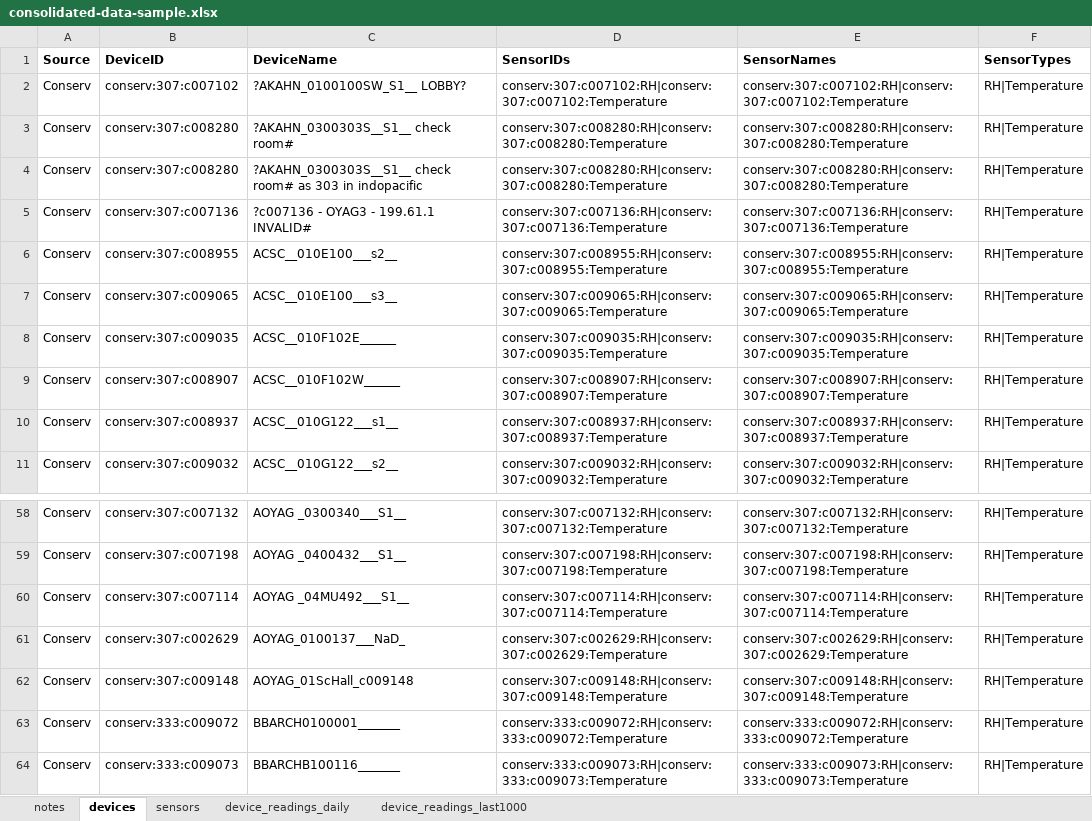
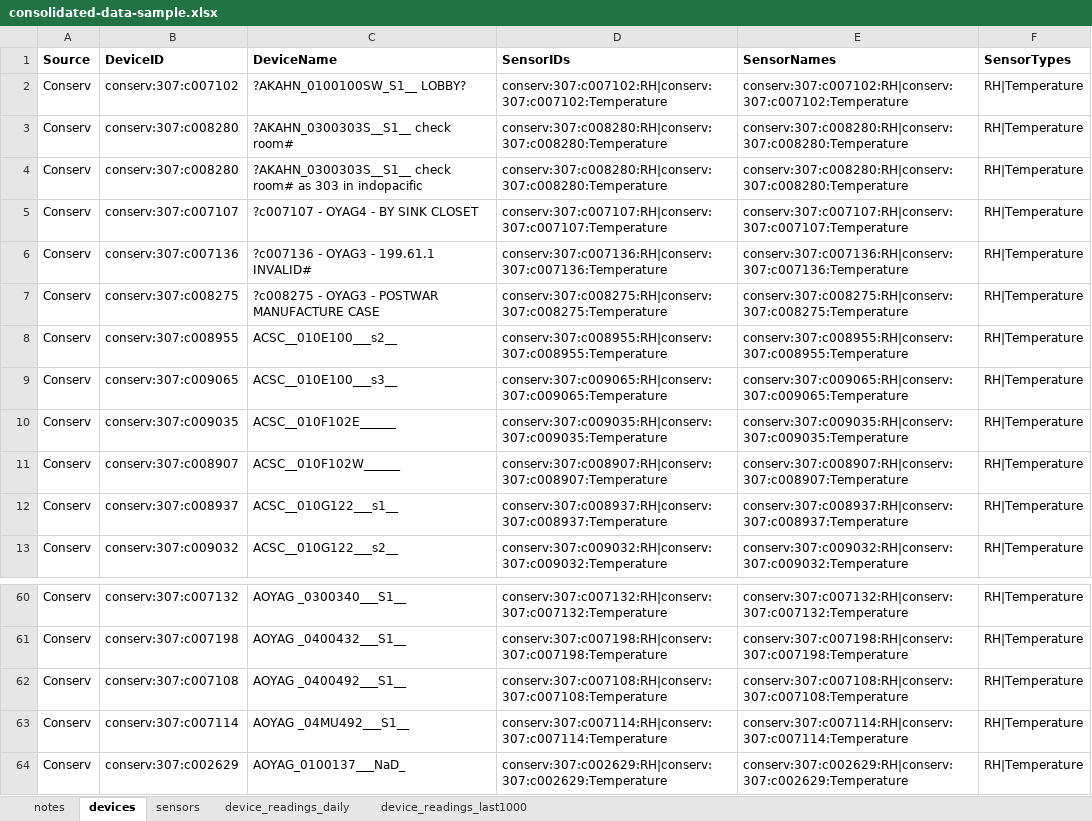
Before and after one commit to Environmental-Pipeline/environmental-sensor-poc, an Excel workbook: data-runner/consolidated-data-sample.xlsx, sheet devices, drawn as a sheet; only a part is shown, gaps mark what is left out; the shorter side is filled out with more unchanged rows; values as stored, in another font and other column widths than the file's, no borders; the diff names each change by its address in the sheet, - before the commit and + after, or states it on an @@ line.

```diff
--- a/data-runner/consolidated-data-sample.xlsx (sheet devices)
+++ b/data-runner/consolidated-data-sample.xlsx (sheet devices)
+row 5: Conserv | conserv:307:c007107 | ?c007107 - OYAG4 - BY SINK CLOSET | conserv:307:c007107:RH|conserv:307:c007107:Temperature | conserv:307:c007107:RH|conserv:307:c007107:Temperature | RH|Temperature
+row 7: Conserv | conserv:307:c008275 | ?c008275 - OYAG3 - POSTWAR MANUFACTURE CASE | conserv:307:c008275:RH|conserv:307:c008275:Temperature | conserv:307:c008275:RH|conserv:307:c008275:Temperature | RH|Temperature
+row 62: Conserv | conserv:307:c007108 | AOYAG _0400492___S1__ | conserv:307:c007108:RH|conserv:307:c007108:Temperature | conserv:307:c007108:RH|conserv:307:c007108:Temperature | RH|Temperature
```
Also changed, not shown: sheet device_readings_last1000, sheet device_readings_daily, 9 other files.
